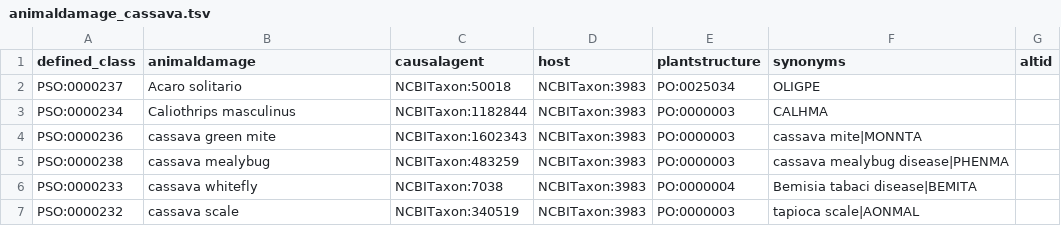
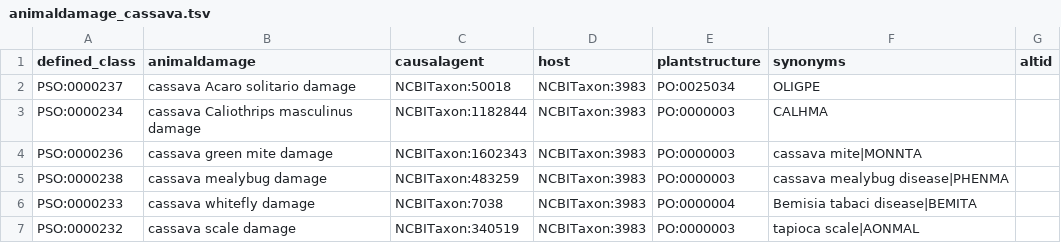
Before and after one commit to Planteome/plant-stress-ontology, a TSV file: src/patterns/data/default/animaldamage_cassava.tsv, drawn as a sheet.

Commit message:
update names

```diff
--- a/src/patterns/data/default/animaldamage_cassava.tsv
+++ b/src/patterns/data/default/animaldamage_cassava.tsv
@@ -1,7 +1,7 @@
 defined_class	animaldamage	causalagent	host	plantstructure	synonyms	altid
-PSO:0000237	Acaro solitario	NCBITaxon:50018	NCBITaxon:3983	PO:0025034	OLIGPE	
-PSO:0000234	Caliothrips masculinus	NCBITaxon:1182844	NCBITaxon:3983	PO:0000003	CALHMA	
-PSO:0000236	cassava green mite	NCBITaxon:1602343	NCBITaxon:3983	PO:0000003	cassava mite|MONNTA	
-PSO:0000238	cassava mealybug	NCBITaxon:483259	NCBITaxon:3983	PO:0000003	cassava mealybug disease|PHENMA	
-PSO:0000233	cassava whitefly	NCBITaxon:7038	NCBITaxon:3983	PO:0000004	Bemisia tabaci disease|BEMITA	
-PSO:0000232	cassava scale	NCBITaxon:340519	NCBITaxon:3983	PO:0000003	tapioca scale|AONMAL	
+PSO:0000237	cassava Acaro solitario damage	NCBITaxon:50018	NCBITaxon:3983	PO:0025034	OLIGPE	
+PSO:0000234	cassava Caliothrips masculinus damage	NCBITaxon:1182844	NCBITaxon:3983	PO:0000003	CALHMA	
+PSO:0000236	cassava green mite damage	NCBITaxon:1602343	NCBITaxon:3983	PO:0000003	cassava mite|MONNTA	
+PSO:0000238	cassava mealybug damage	NCBITaxon:483259	NCBITaxon:3983	PO:0000003	cassava mealybug disease|PHENMA	
+PSO:0000233	cassava whitefly damage	NCBITaxon:7038	NCBITaxon:3983	PO:0000004	Bemisia tabaci disease|BEMITA	
+PSO:0000232	cassava scale damage	NCBITaxon:340519	NCBITaxon:3983	PO:0000003	tapioca scale|AONMAL	
```
